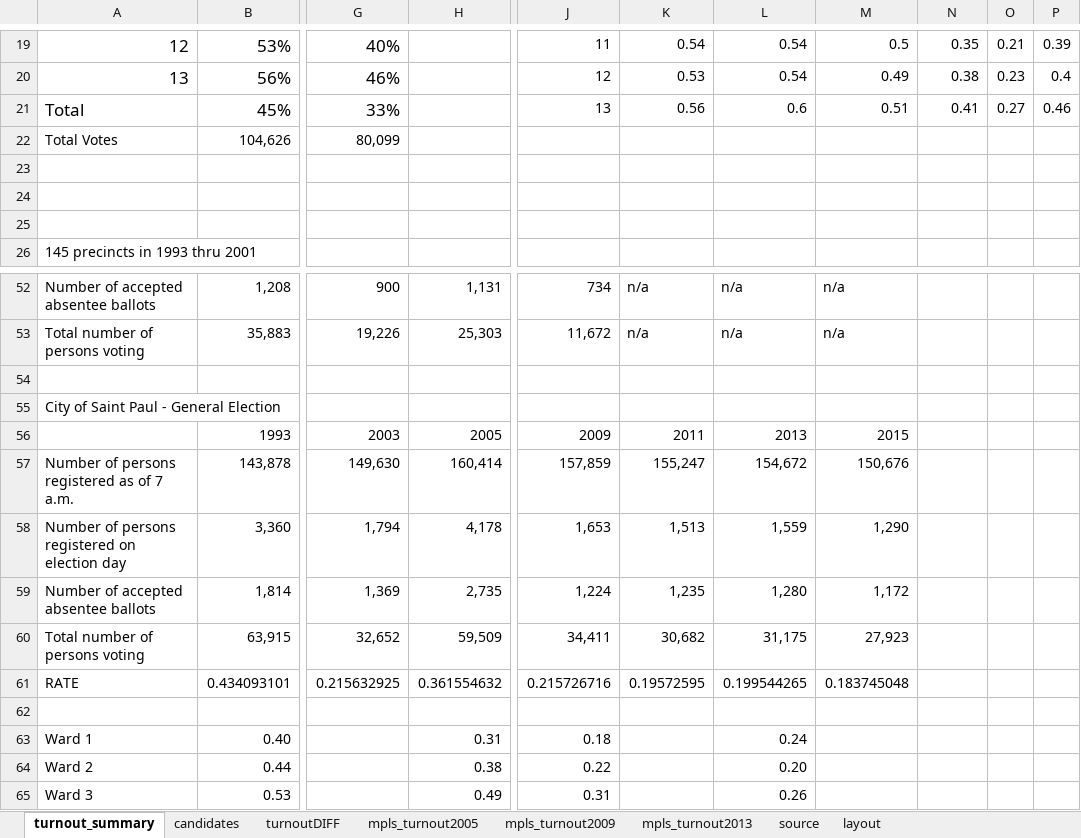
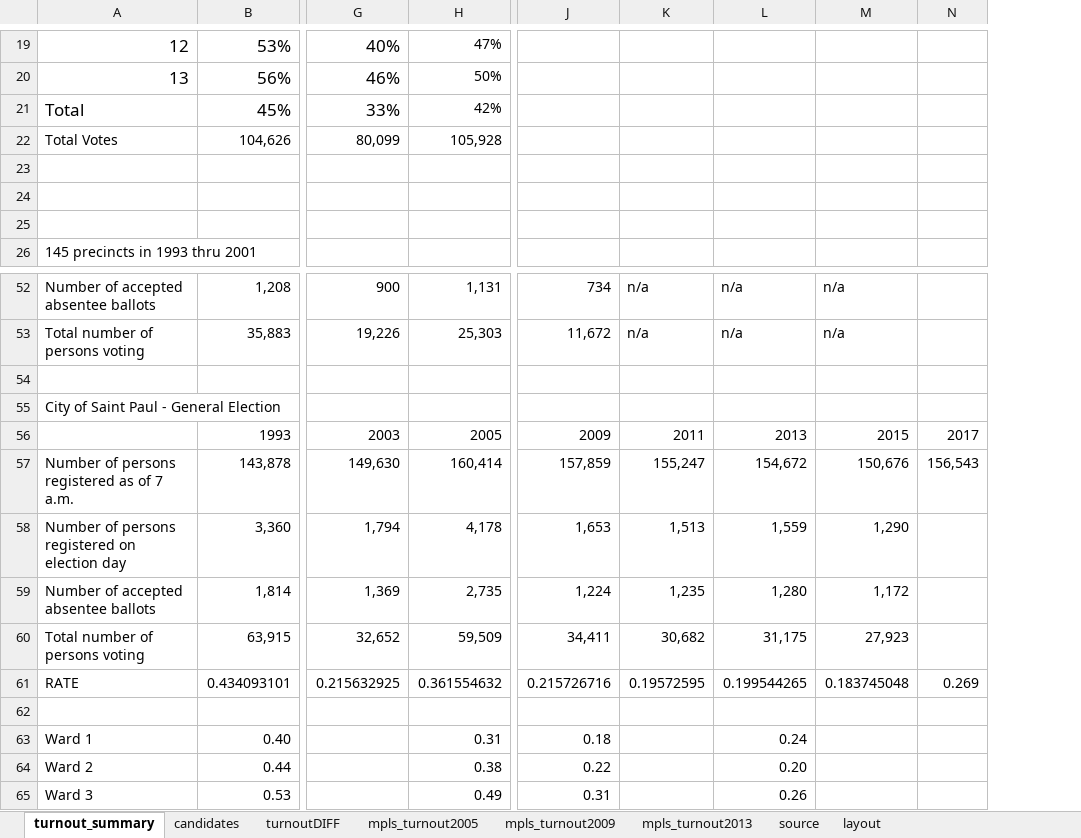
Before and after one commit to striblab/20171109-city_turnout, an Excel workbook: build/data/maindata.xlsx, sheet turnout_summary, drawn as a sheet; only a part is shown, gaps mark what is left out; values as stored, in another font and other column widths than the file's, no borders; the diff covers the shown part only; the diff names each change by its address in the sheet, - before the commit and + after, or states it on an @@ line.

```diff
--- a/build/data/maindata.xlsx (sheet turnout_summary)
+++ b/build/data/maindata.xlsx (sheet turnout_summary)
-column O, rows 19-21: 0.21 | 0.23 | 0.27
-column P, rows 19-21: 0.39 | 0.4 | 0.46
-H19: (empty)
+H19: 47%
-J19: 11
+J19: (empty)
-K19: 0.54
+K19: (empty)
-L19:L20: 0.54
+L19:L20: (empty)
-M19: 0.5
+M19: (empty)
-N19: 0.35
+N19: (empty)
-H20: (empty)
+H20: 50%
-J20: 12
+J20: (empty)
-K20: 0.53
+K20: (empty)
-M20: 0.49
+M20: (empty)
-N20: 0.38
+N20: (empty)
-H21: (empty)
+H21: 42%
-J21: 13
+J21: (empty)
-K21: 0.56
+K21: (empty)
-L21: 0.6
+L21: (empty)
-M21: 0.51
+M21: (empty)
-N21: 0.41
+N21: (empty)
-H22: (empty)
+H22: 105,928
-N56: (empty)
+N56: 2017
-N57: (empty)
+N57: 156,543
-N61: (empty)
+N61: 0.269
```
Also changed, not shown: 62 edited cells elsewhere in this sheet, sheet turnoutDIFF, 13 other files.
